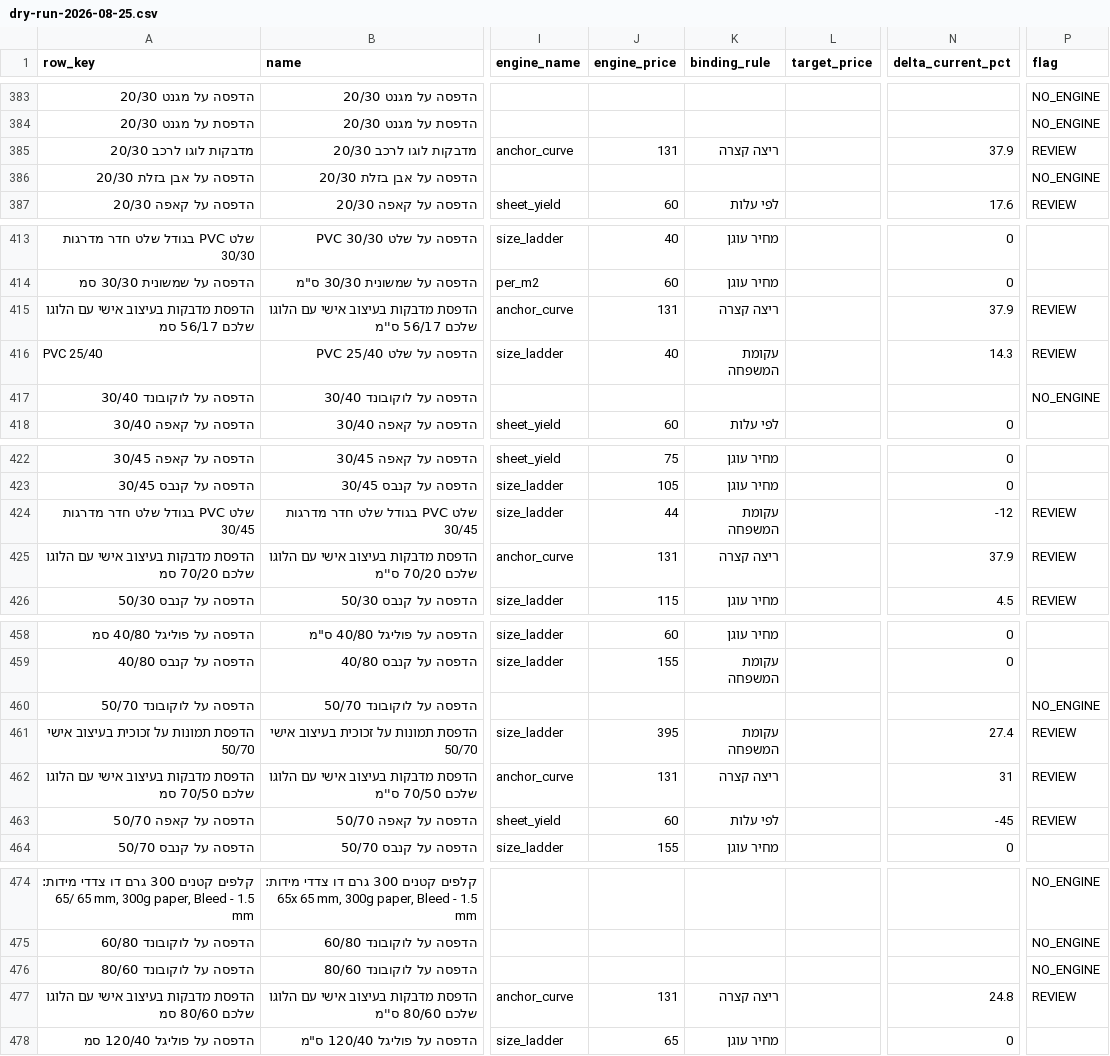
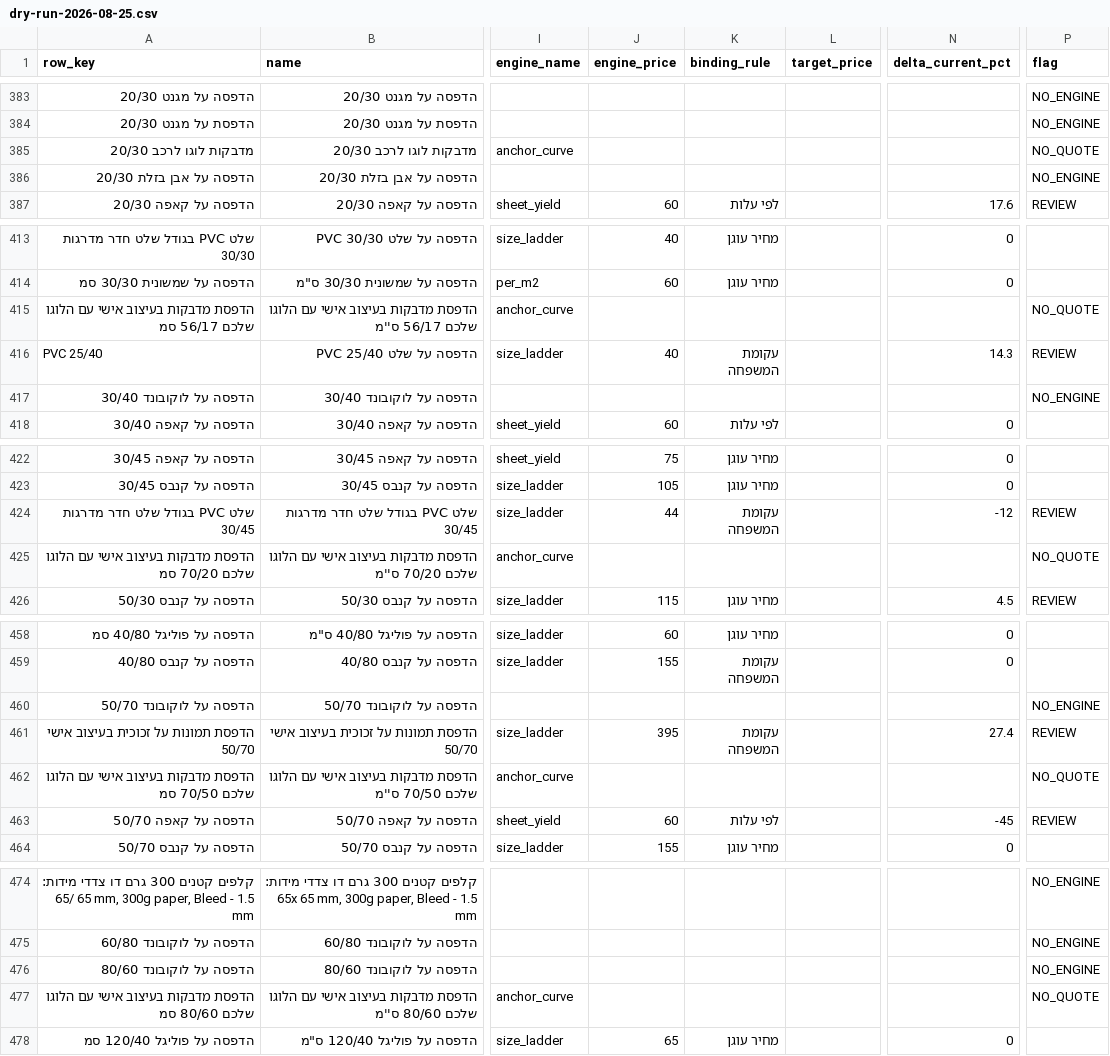
Before and after one commit to Flowcraft-Automations/printshop-catalog-bridge, a CSV file: reports/dry-run-2026-08-25.csv, drawn as a sheet; only a part is shown, gaps mark what is left out; the diff covers the shown part only; the diff names each change by its address in the sheet, - before the commit and + after, or states it on an @@ line.

```diff
--- a/reports/dry-run-2026-08-25.csv
+++ b/reports/dry-run-2026-08-25.csv
-J385 (engine_price): 131
+J385 (engine_price): (empty)
-K385 (binding_rule): ריצה קצרה
+K385 (binding_rule): (empty)
-N385 (delta_current_pct): 37.9
+N385 (delta_current_pct): (empty)
-P385 (flag): REVIEW
+P385 (flag): NO_QUOTE
-J415 (engine_price): 131
+J415 (engine_price): (empty)
-K415 (binding_rule): ריצה קצרה
+K415 (binding_rule): (empty)
-N415 (delta_current_pct): 37.9
+N415 (delta_current_pct): (empty)
-P415 (flag): REVIEW
+P415 (flag): NO_QUOTE
-J425 (engine_price): 131
+J425 (engine_price): (empty)
-K425 (binding_rule): ריצה קצרה
+K425 (binding_rule): (empty)
-N425 (delta_current_pct): 37.9
+N425 (delta_current_pct): (empty)
-P425 (flag): REVIEW
+P425 (flag): NO_QUOTE
-J462 (engine_price): 131
+J462 (engine_price): (empty)
-K462 (binding_rule): ריצה קצרה
+K462 (binding_rule): (empty)
-N462 (delta_current_pct): 31
+N462 (delta_current_pct): (empty)
-P462 (flag): REVIEW
+P462 (flag): NO_QUOTE
-J477 (engine_price): 131
+J477 (engine_price): (empty)
-K477 (binding_rule): ריצה קצרה
+K477 (binding_rule): (empty)
-N477 (delta_current_pct): 24.8
+N477 (delta_current_pct): (empty)
-P477 (flag): REVIEW
+P477 (flag): NO_QUOTE
```
Also changed, not shown: 16 edited cells elsewhere in this file, 6 other files.
